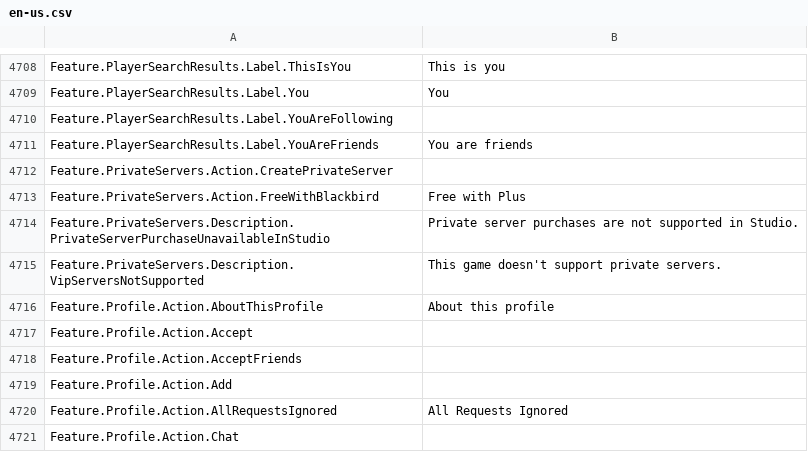
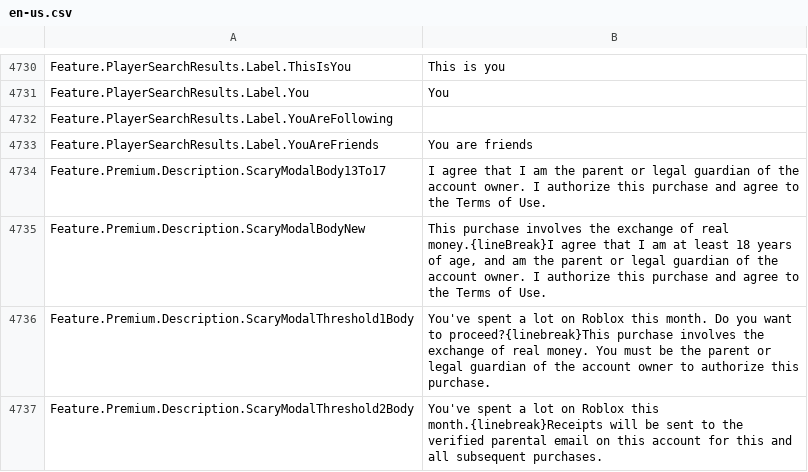
Before and after one commit to EliCauvert/Roblox-Datamining, a CSV file: UniversalApp/Locales/Common/en-us.csv, drawn as a sheet; only a part is shown, gaps mark what is left out; the shorter side is filled out with more unchanged rows; the diff covers the shown part only; the diff names each change by its address in the sheet, - before the commit and + after, or states it on an @@ line.

```diff
--- a/UniversalApp/Locales/Common/en-us.csv
+++ b/UniversalApp/Locales/Common/en-us.csv
+row 4734: Feature.Premium.Description.ScaryModalBody13To17 | I agree that I am the parent or legal guardian of the account owner. I authorize this purchase and agree to the Terms of Use.
+row 4735: Feature.Premium.Description.ScaryModalBodyNew | This purchase involves the exchange of real money.{lineBreak}I agree that I am at least 18 years of age, and am the parent or legal guardian of the account owner. I authorize this purchase and agree to the Terms of Use.
+row 4736: Feature.Premium.Description.ScaryModalThreshold1Body | You've spent a lot on Roblox this month. Do you want to proceed?{linebreak}This purchase involves the exchange of real money. You must be the parent or legal guardian of the account owner to authorize this purchase.
+row 4737: Feature.Premium.Description.ScaryModalThreshold2Body | You've spent a lot on Roblox this month.{linebreak}Receipts will be sent to the verified parental email on this account for this and all subsequent purchases.
```
Also changed, not shown: 29 added rows and 2 edited cells elsewhere in this file, UniversalApp/Locales/Common/ar-001.csv, UniversalApp/Locales/Common/hi-in.csv, 43 other files.
